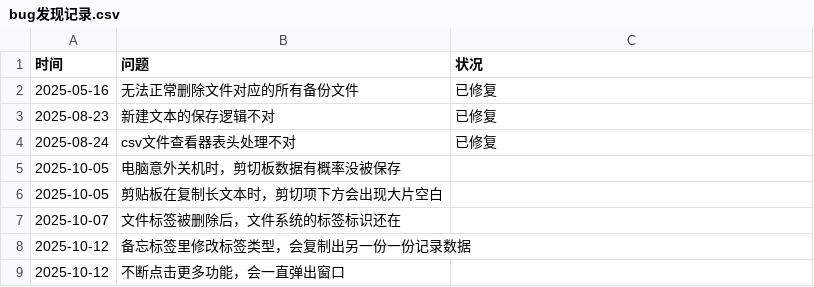
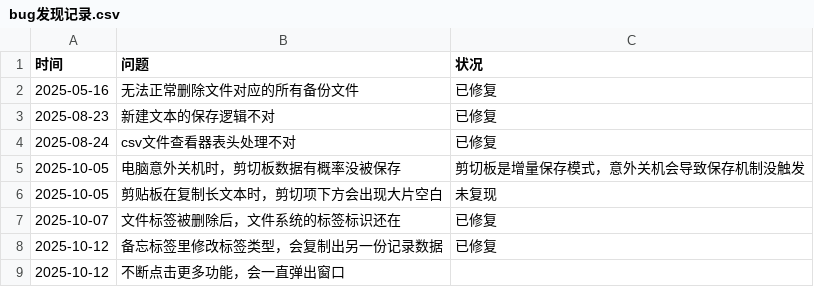
Before and after one commit to 3548848289/UniFileHub, a CSV file: Resources/Doc/bug发现记录.csv, drawn as a sheet.

```diff
--- a/Resources/Doc/bug发现记录.csv
+++ b/Resources/Doc/bug发现记录.csv
@@ -4,6 +4,6 @@
 2025-08-24,csv文件查看器表头处理不对,已修复
-2025-10-05,电脑意外关机时，剪切板数据有概率没被保存,
-2025-10-05,剪贴板在复制长文本时，剪切项下方会出现大片空白,
-2025-10-07,文件标签被删除后，文件系统的标签标识还在,
-2025-10-12,备忘标签里修改标签类型，会复制出另一份一份记录数据,
+2025-10-05,电脑意外关机时，剪切板数据有概率没被保存,剪切板是增量保存模式，意外关机会导致保存机制没触发
+2025-10-05,剪贴板在复制长文本时，剪切项下方会出现大片空白,未复现
+2025-10-07,文件标签被删除后，文件系统的标签标识还在,已修复
+2025-10-12,备忘标签里修改标签类型，会复制出另一份记录数据,已修复
 2025-10-12,不断点击更多功能，会一直弹出窗口,
```
Also changed, not shown: 15 other files.
